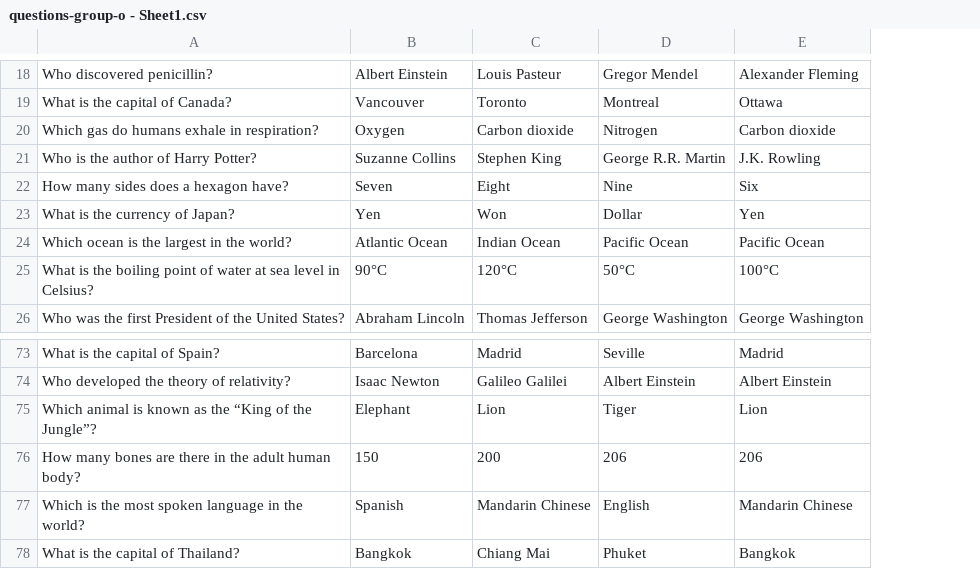
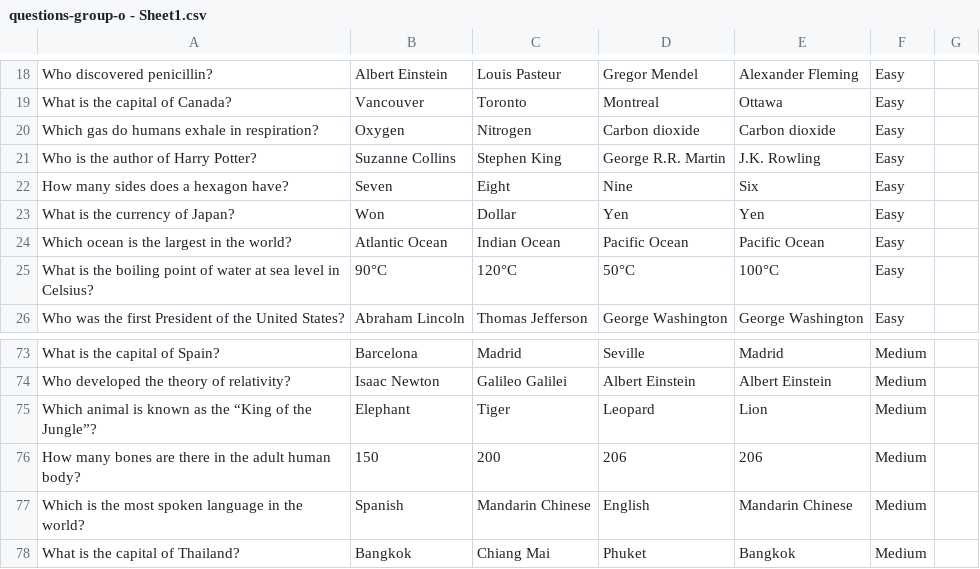
Before and after one commit to manelaaa26/mms146-GroupO, a CSV file: questions-group-o - Sheet1.csv, drawn as a sheet; only a part is shown, gaps mark what is left out; the diff covers the shown part only; the diff names each change by its address in the sheet, - before the commit and + after, or states it on an @@ line.

```diff
--- a/questions-group-o - Sheet1.csv
+++ b/questions-group-o - Sheet1.csv
+column F, rows 18-26: all Easy; rows 73-78: all Medium
+column G, empty
-C20: Carbon dioxide
+C20: Nitrogen
-D20: Nitrogen
+D20: Carbon dioxide
-B23: Yen
+B23: Won
-C23: Won
+C23: Dollar
-D23: Dollar
+D23: Yen
-C75: Lion
+C75: Tiger
-D75: Tiger
+D75: Leopard
```
Also changed, not shown: 22 added rows, 2 removed rows and 35 edited cells elsewhere in this file.
